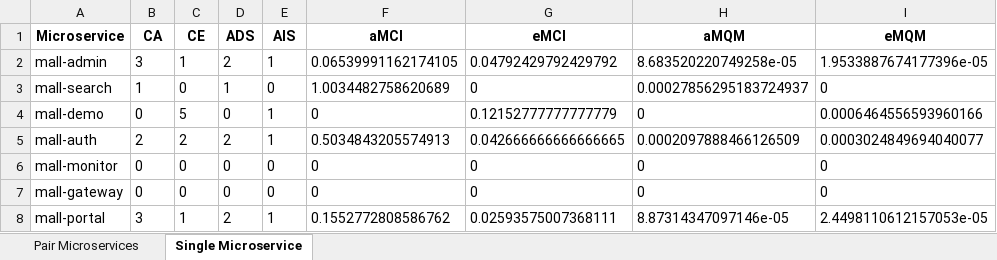
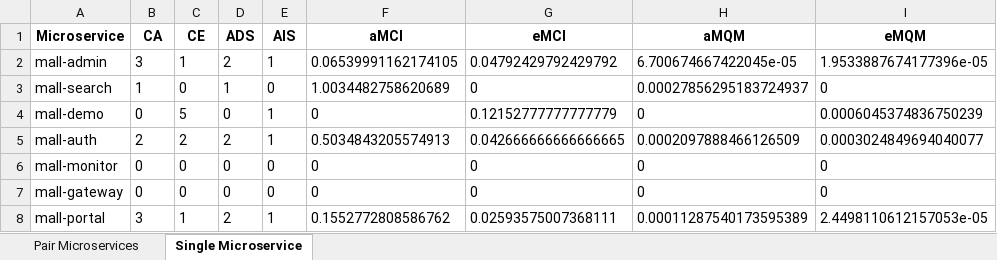
Before and after one commit to kacper1134/MicroserviceMeasure, an Excel workbook: result/metrics_values/mall-swarm.xlsx, sheet Single Microservice, drawn as a sheet; values as stored, in another font and other column widths than the file's, no borders; the diff names each change by its address in the sheet, - before the commit and + after, or states it on an @@ line.

```diff
--- a/result/metrics_values/mall-swarm.xlsx (sheet Single Microservice)
+++ b/result/metrics_values/mall-swarm.xlsx (sheet Single Microservice)
-H2 (aMQM): 8.683520220749258e-05
+H2 (aMQM): 6.700674667422045e-05
-I4 (eMQM): 0.0006464556593960166
+I4 (eMQM): 0.0006045374836750239
-H8 (aMQM): 8.87314347097146e-05
+H8 (aMQM): 0.00011287540173595389
```
Also changed, not shown: sheet Pair Microservices, result/metrics_values/backend.xlsx, result/metrics_values/relations_project.xlsx, 4 other files.
